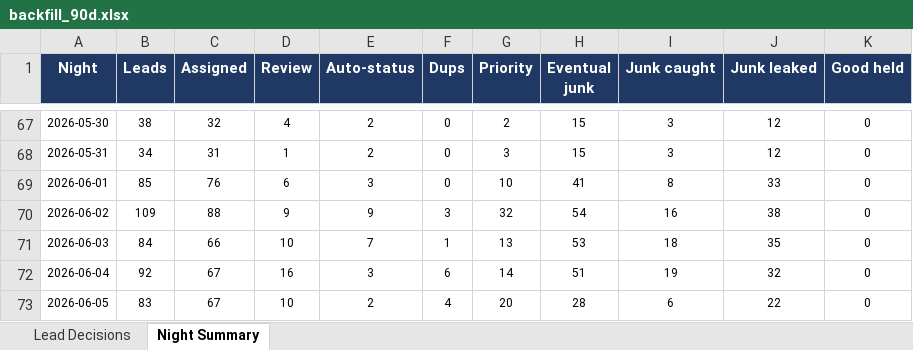
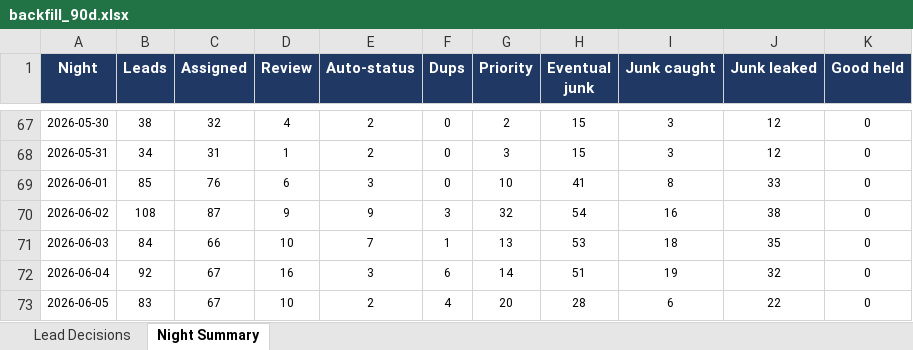
Before and after one commit to kurvnick/kurvpay-pcrep, an Excel workbook: logs/backfill_90d.xlsx, sheet Night Summary, drawn as a sheet; only a part is shown, gaps mark what is left out; values as stored, in another font and other column widths than the file's, no borders; the diff covers the shown part only; the diff names each change by its address in the sheet, - before the commit and + after, or states it on an @@ line.

```diff
--- a/logs/backfill_90d.xlsx (sheet Night Summary)
+++ b/logs/backfill_90d.xlsx (sheet Night Summary)
-B70 (Leads): 109
+B70 (Leads): 108
-C70 (Assigned): 88
+C70 (Assigned): 87
```
Also changed, not shown: 1 added row and 31 edited cells elsewhere in this sheet, sheet Lead Decisions.
